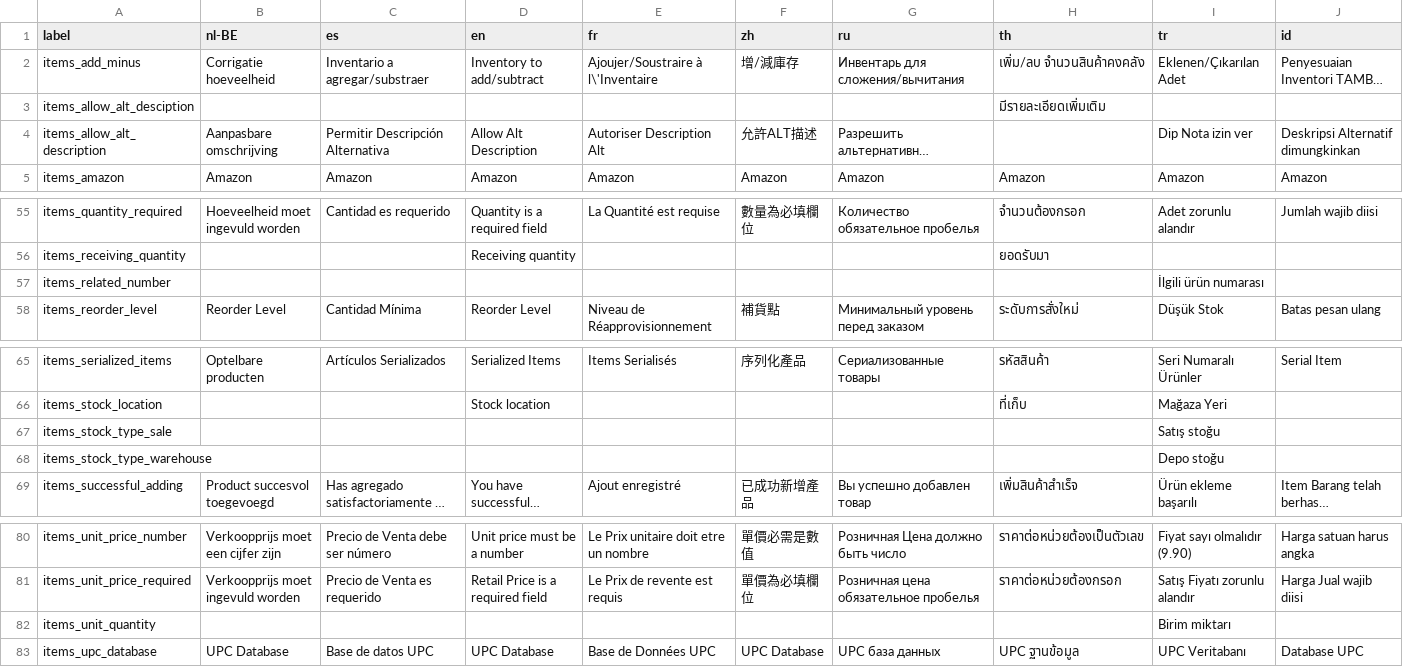
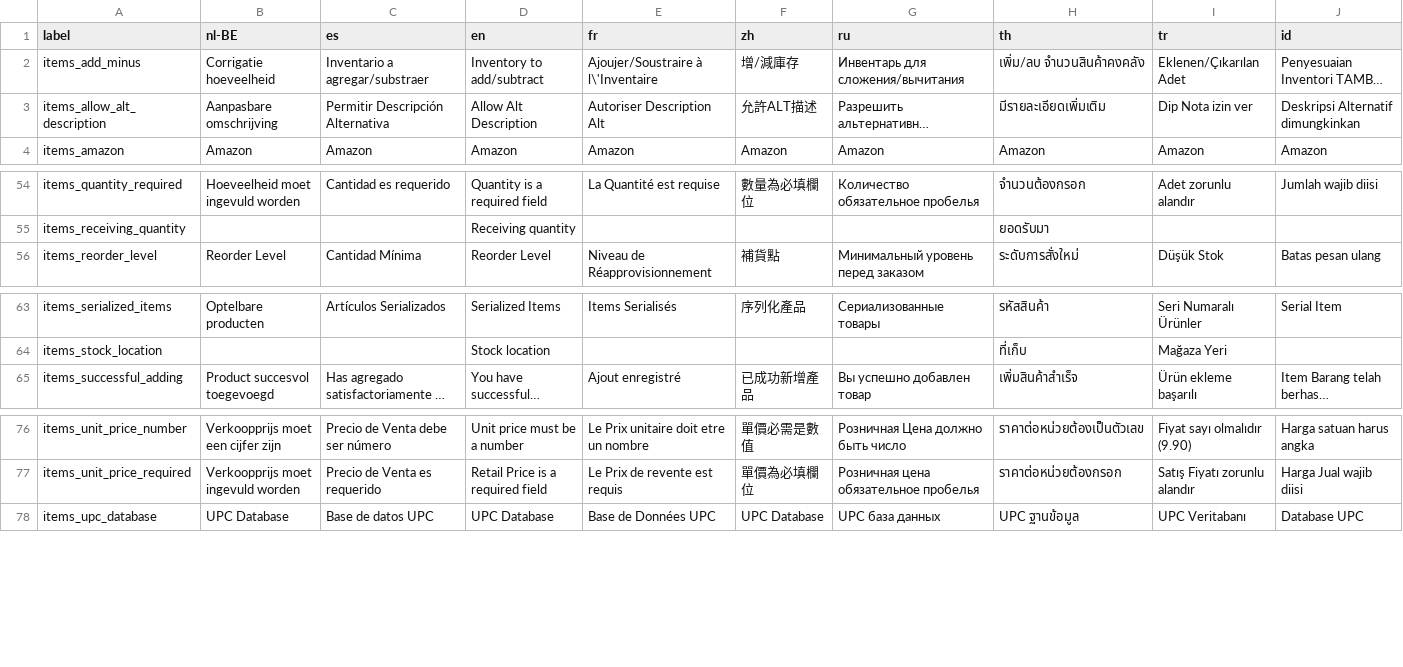
Before and after one commit to opensourcepos/opensourcepos, a CSV file: translations/items_lang.csv, drawn as a sheet; only a part is shown, gaps mark what is left out; long unchanged cells end in …; removed rows and columns are numbered as before the commit, all else as after; the diff names each change by its address in the sheet, - before the commit and + after, or states it on an @@ line.

```diff
--- a/translations/items_lang.csv
+++ b/translations/items_lang.csv
-row 3: items_allow_alt_desciption |  |  |  |  |  |  | มีรายละเอียดเพิ่มเติม
-H3 (th): (empty)
+H3 (th): มีรายละเอียดเพิ่มเติม
-row 57: items_related_number |  |  |  |  |  |  |  | İlgili ürün numarası
-row 67: items_stock_type_sale |  |  |  |  |  |  |  | Satış stoğu
-row 68: items_stock_type_warehouse |  |  |  |  |  |  |  | Depo stoğu
-row 82: items_unit_quantity |  |  |  |  |  |  |  | Birim miktarı
```
Also changed, not shown: translations/receivings_lang.csv, translations/sales_lang.csv, 1 other file.
